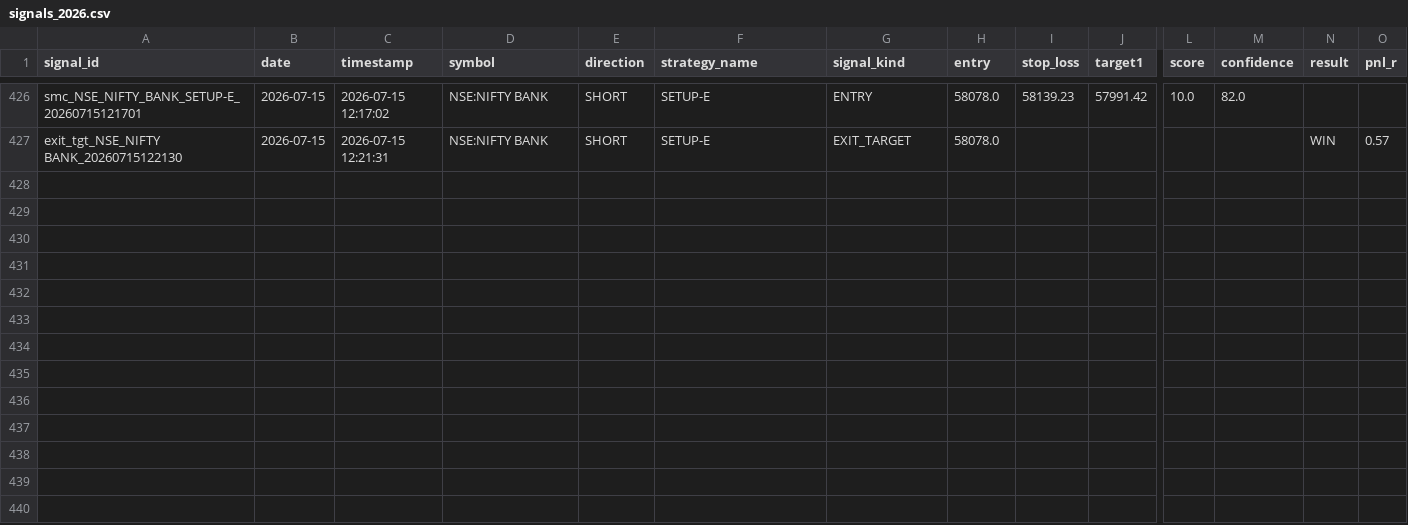
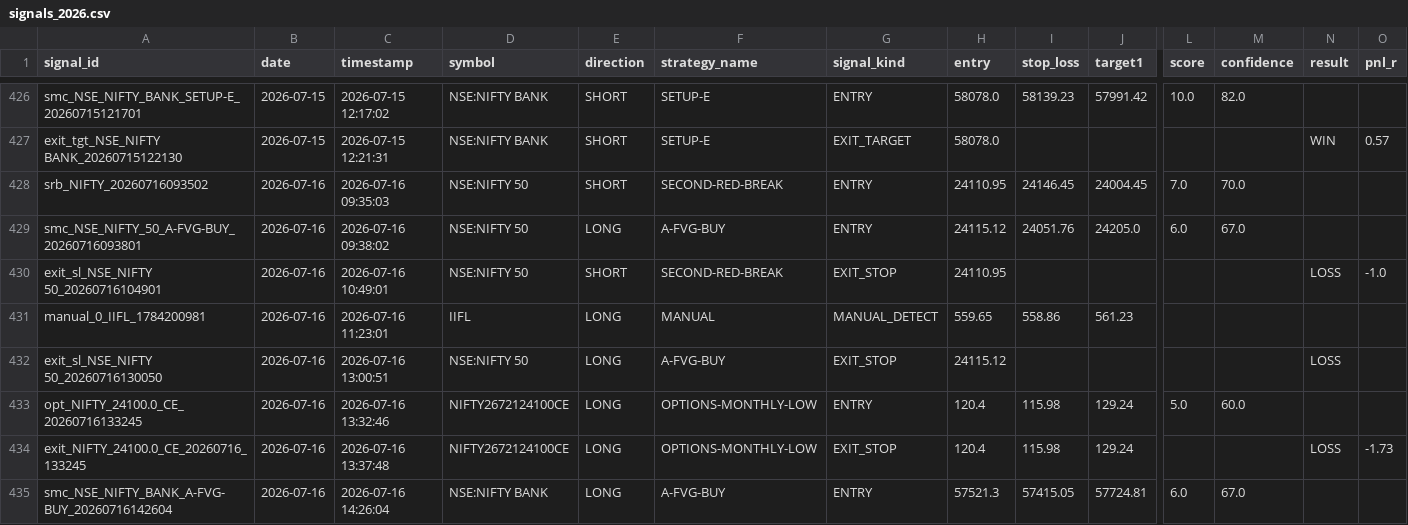
Before and after one commit to Gauravsingh257/stocks-with-gaurav, a CSV file: signal_history/signals_2026.csv, drawn as a sheet; only a part is shown, gaps mark what is left out; rows hold the shown columns only; the diff names each change by its address in the sheet, - before the commit and + after, or states it on an @@ line.

```diff
--- a/signal_history/signals_2026.csv
+++ b/signal_history/signals_2026.csv
+row 428: srb_NIFTY_20260716093502 | 2026-07-16 | 2026-07-16 09:35:03 | NSE:NIFTY 50 | SHORT | SECOND-RED-BREAK | ENTRY | 24110.95 | 24146.45 | 24004.45 | 7.0 | 70.0
+row 429: smc_NSE_NIFTY_50_A-FVG-BUY_20260716093801 | 2026-07-16 | 2026-07-16 09:38:02 | NSE:NIFTY 50 | LONG | A-FVG-BUY | ENTRY | 24115.12 | 24051.76 | 24205.0 | 6.0 | 67.0
+row 430: exit_sl_NSE_NIFTY 50_20260716104901 | 2026-07-16 | 2026-07-16 10:49:01 | NSE:NIFTY 50 | SHORT | SECOND-RED-BREAK | EXIT_STOP | 24110.95 |  |  |  |  | LOSS | -1.0
+row 431: manual_0_IIFL_1784200981 | 2026-07-16 | 2026-07-16 11:23:01 | IIFL | LONG | MANUAL | MANUAL_DETECT | 559.65 | 558.86 | 561.23
+row 432: exit_sl_NSE_NIFTY 50_20260716130050 | 2026-07-16 | 2026-07-16 13:00:51 | NSE:NIFTY 50 | LONG | A-FVG-BUY | EXIT_STOP | 24115.12 |  |  |  |  | LOSS
+row 433: opt_NIFTY_24100.0_CE_20260716133245 | 2026-07-16 | 2026-07-16 13:32:46 | NIFTY2672124100CE | LONG | OPTIONS-MONTHLY-LOW | ENTRY | 120.4 | 115.98 | 129.24 | 5.0 | 60.0
+row 434: exit_NIFTY_24100.0_CE_20260716_133245 | 2026-07-16 | 2026-07-16 13:37:48 | NIFTY2672124100CE | LONG | OPTIONS-MONTHLY-LOW | EXIT_STOP | 120.4 | 115.98 | 129.24 |  |  | LOSS | -1.73
+row 435: smc_NSE_NIFTY_BANK_A-FVG-BUY_20260716142604 | 2026-07-16 | 2026-07-16 14:26:04 | NSE:NIFTY BANK | LONG | A-FVG-BUY | ENTRY | 57521.3 | 57415.05 | 57724.81 | 6.0 | 67.0
```
